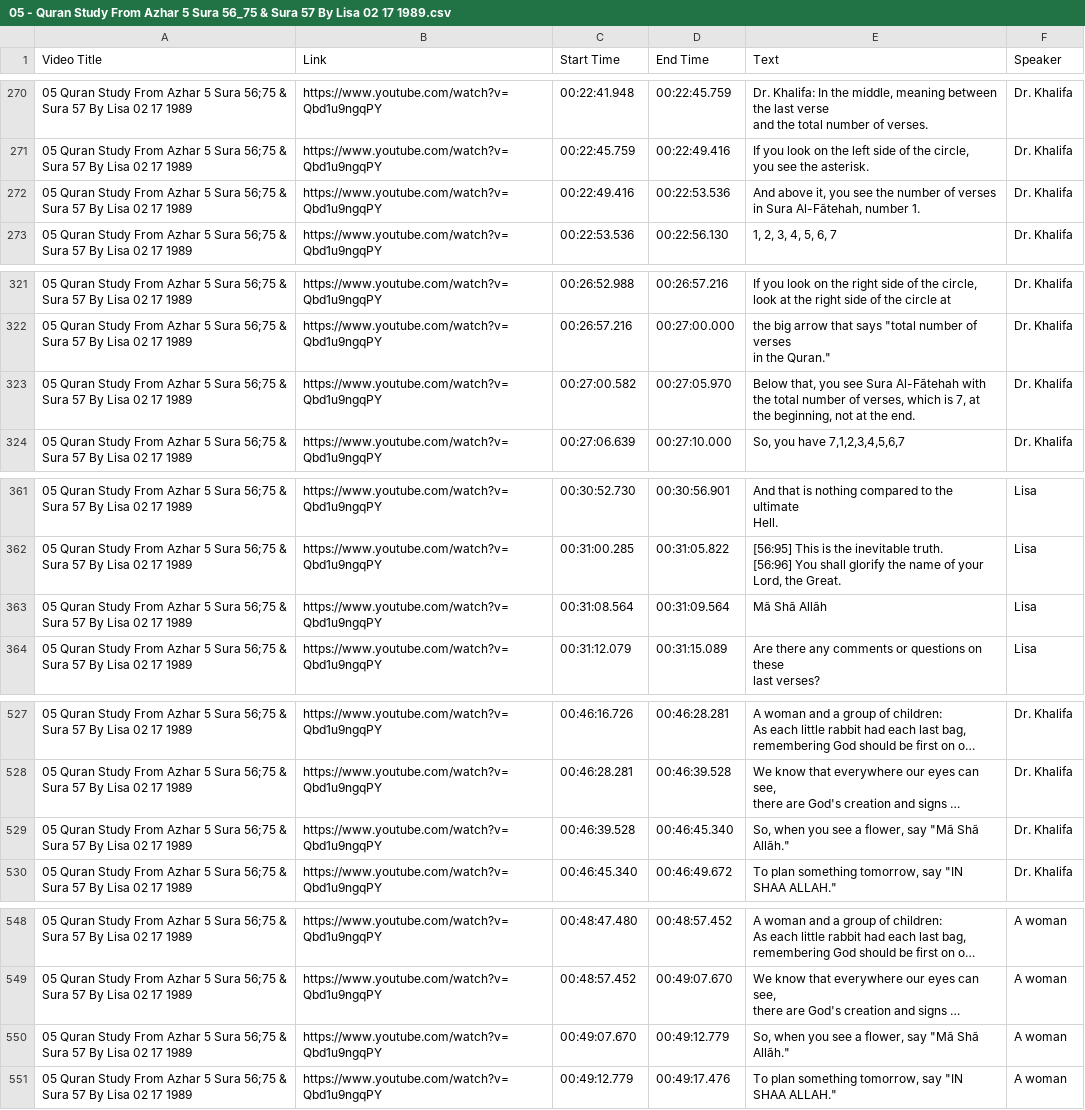
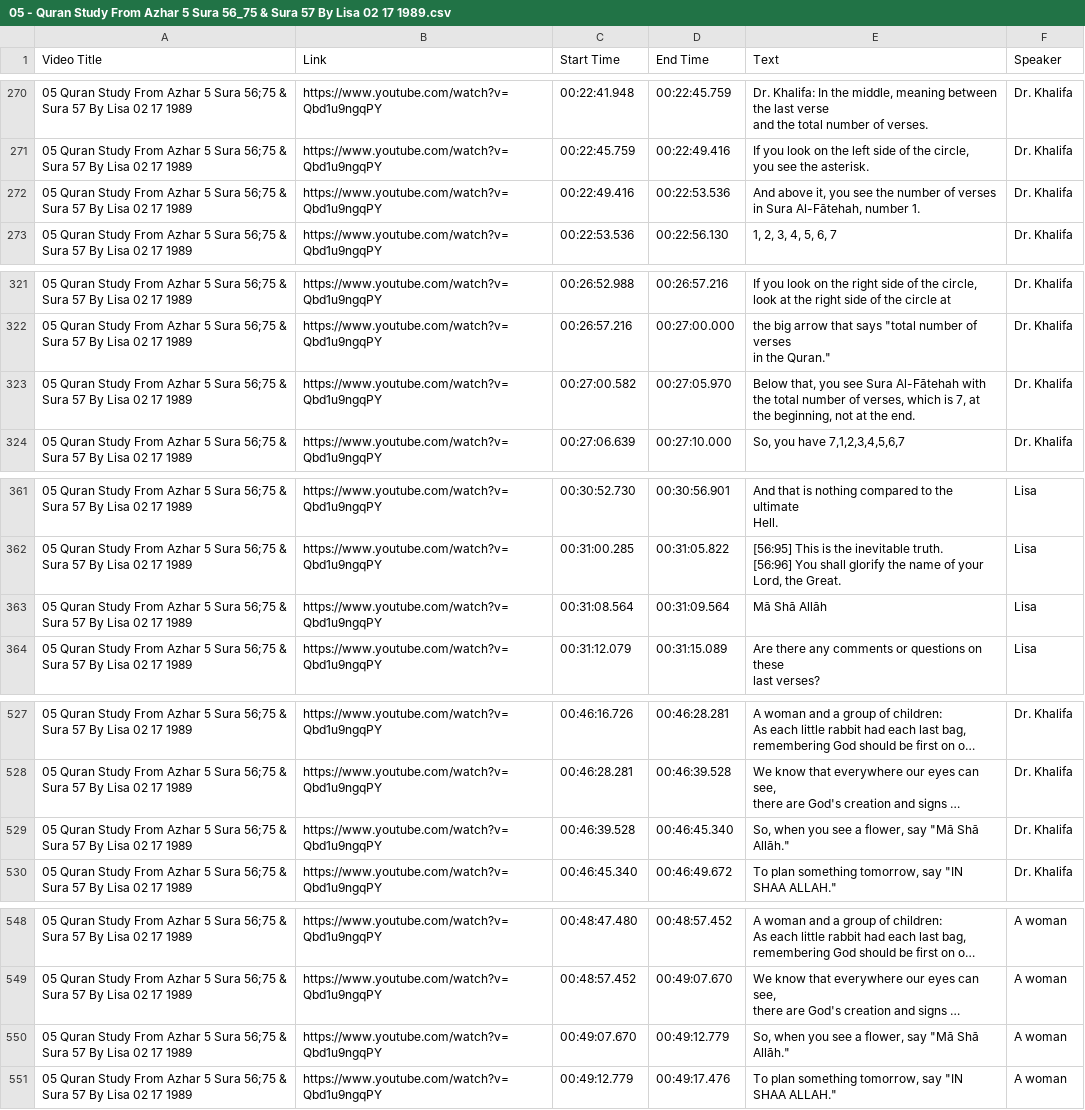
Before and after one commit to WikiSubmission/SubmissionArchives, a CSV file: data/sources/playlists/audio-transcripts/05 - Quran Study From Azhar 5 Sura 56_75 & Sura 57 By Lisa 02 17 1989.csv, drawn as a sheet; only a part is shown, gaps mark what is left out; long unchanged cells end in …; the diff covers the shown part only; the diff names each change by its address in the sheet, - before the commit and + after, or states it on an @@ line.

```diff
--- a/data/sources/playlists/audio-transcripts/05 - Quran Study From Azhar 5 Sura 56_75 & Sura 57 By Lisa 02 17 1989.csv
+++ b/data/sources/playlists/audio-transcripts/05 - Quran Study From Azhar 5 Sura 56_75 & Sura 57 By Lisa 02 17 1989.csv
-E272 (Text): …in Sura Al-Fãtehah, number 1.
+E272 (Text): …in Sura Al-Fātehah, number 1.
-E323 (Text): …see Sura Al-Fãtehah with the…
+E323 (Text): …see Sura Al-Fātehah with the…
-E363 (Text): Mã Shã Allãh
+E363 (Text): Mā Shā Allāh
-E529 (Text): …flower, say "Mã Shã Allãh."
+E529 (Text): …flower, say "Mā Shā Allāh."
-E550 (Text): …flower, say "Mã Shã Allãh."
+E550 (Text): …flower, say "Mā Shā Allāh."
```
Also changed, not shown: 7 edited cells elsewhere in this file, data/sources/playlists/audio-transcripts/01 - Quran Study From Azhar 1 Sura 72_19 28 & Sura 73 By Kathryn Jinns 05 26 1989.csv, data/sources/playlists/audio-transcripts/02 - Quran Study From Azhar 2 Sura 95 & Sura 96 By M Sabahi Two Verses Of Sura 9 Dropped Out To Demons.csv, 48 other files.
